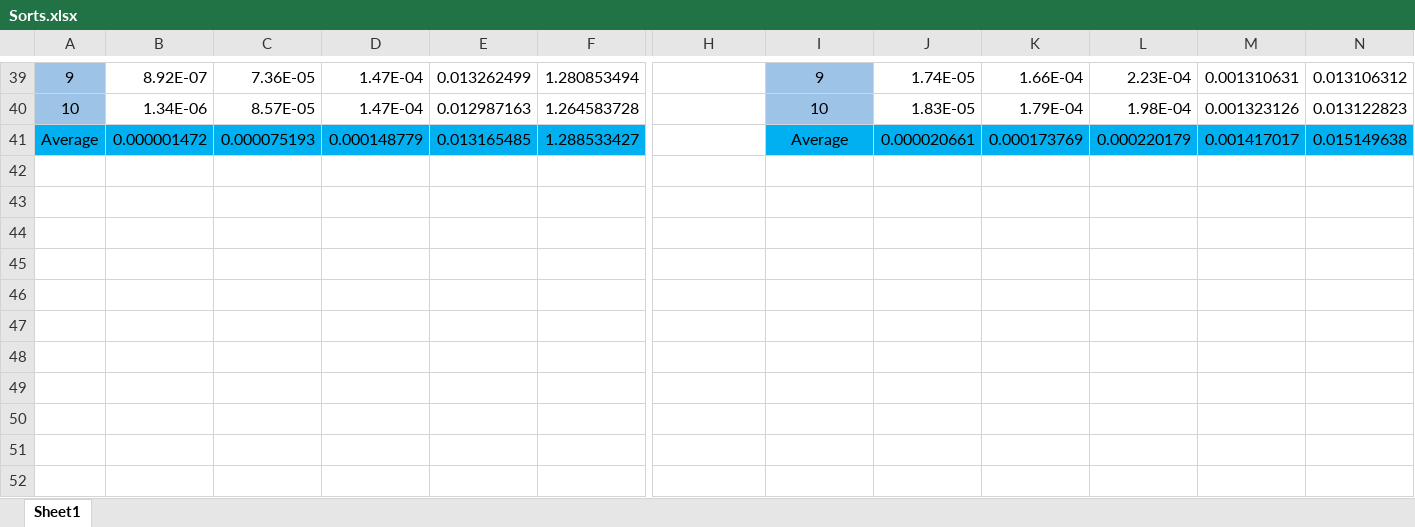
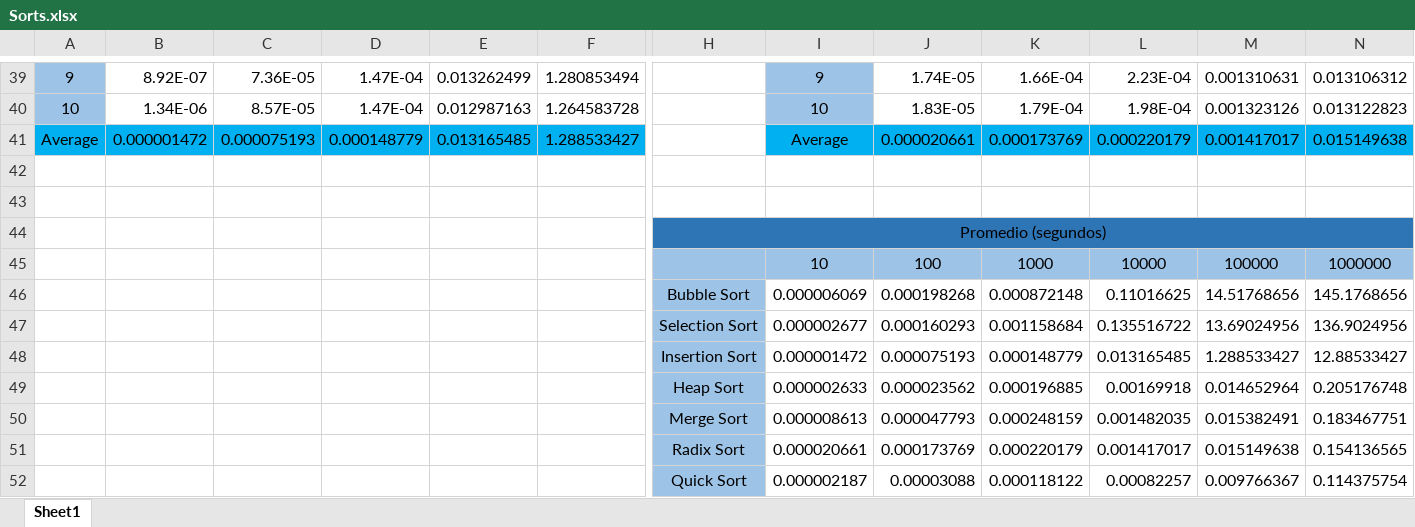
Before and after one commit to elco45/analisisAlgorithm_sortProject, an Excel workbook: Sorts.xlsx, sheet Sheet1, drawn as a sheet; only a part is shown, gaps mark what is left out; values as stored, in another font and other column widths than the file's, no borders; charts and pictures not drawn; rows hold the shown columns only; the diff names each change by its address in the sheet, - before the commit and + after, or states it on an @@ line.

```diff
--- a/Sorts.xlsx (sheet Sheet1)
+++ b/Sorts.xlsx (sheet Sheet1)
+row 42: (empty)
+row 43: (empty)
+row 44:  |  |  |  |  |  | Promedio (segundos)
+row 45:  |  |  |  |  |  |  | 10 | 100 | 1000 | 10000 | 100000 | 1000000
+row 46:  |  |  |  |  |  | Bubble Sort | 0.000006069 | 0.000198268 | 0.000872148 | 0.11016625 | 14.51768656 | 145.1768656
+row 47:  |  |  |  |  |  | Selection Sort | 0.000002677 | 0.000160293 | 0.001158684 | 0.135516722 | 13.69024956 | 136.9024956
+row 48:  |  |  |  |  |  | Insertion Sort | 0.000001472 | 0.000075193 | 0.000148779 | 0.013165485 | 1.288533427 | 12.88533427
+row 49:  |  |  |  |  |  | Heap Sort | 0.000002633 | 0.000023562 | 0.000196885 | 0.00169918 | 0.014652964 | 0.205176748
+row 50:  |  |  |  |  |  | Merge Sort | 0.000008613 | 0.000047793 | 0.000248159 | 0.001482035 | 0.015382491 | 0.183467751
+row 51:  |  |  |  |  |  | Radix Sort | 0.000020661 | 0.000173769 | 0.000220179 | 0.001417017 | 0.015149638 | 0.154136565
+row 52:  |  |  |  |  |  | Quick Sort | 0.000002187 | 0.00003088 | 0.000118122 | 0.00082257 | 0.009766367 | 0.114375754
```
Also changed, not shown: charts or pictures, 2 other files.
